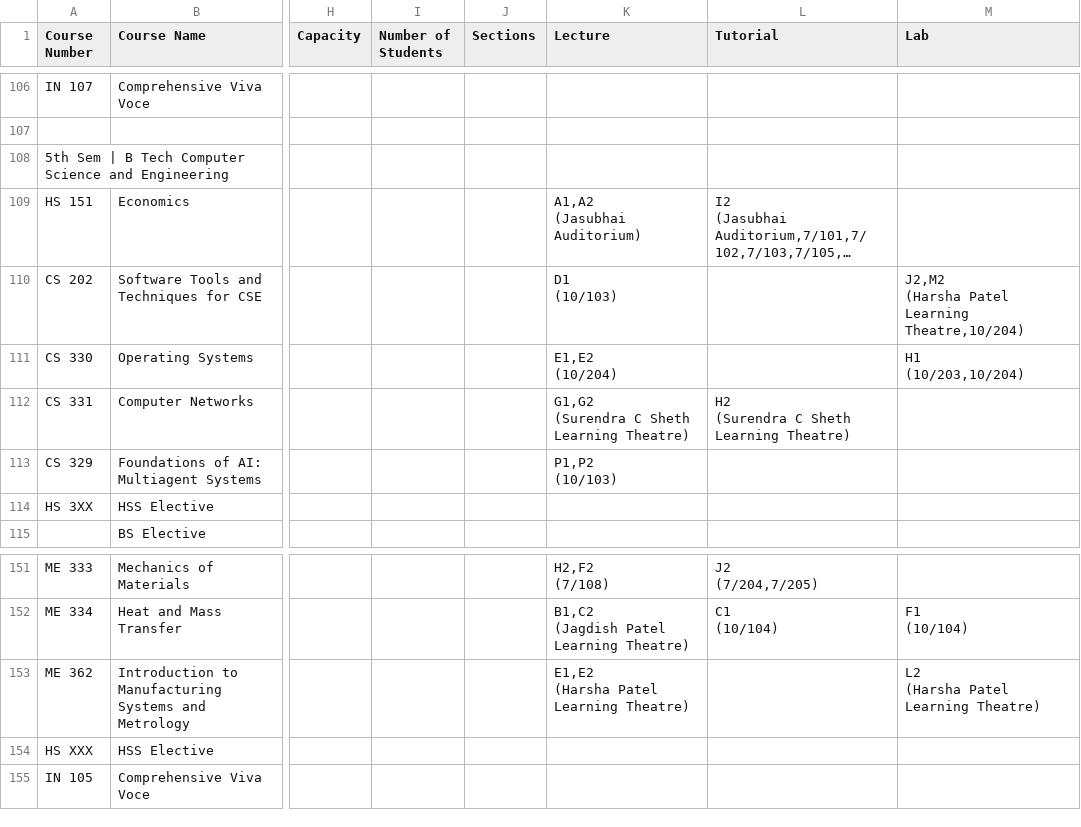
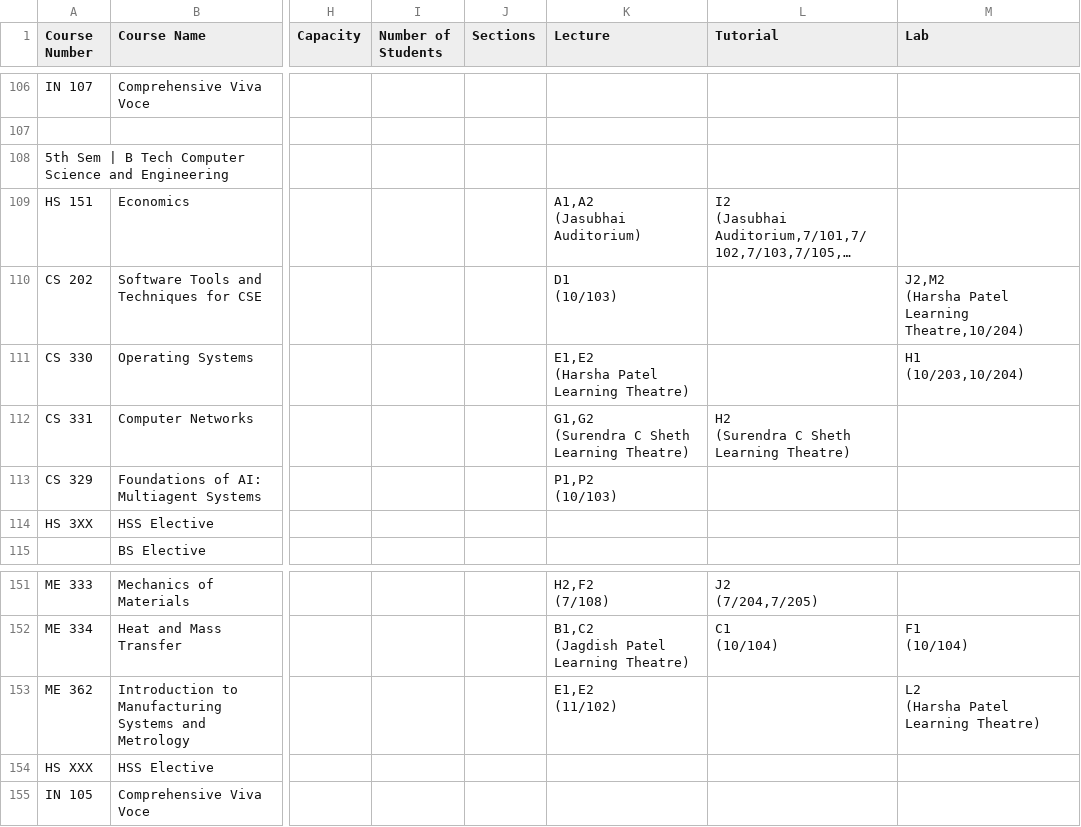
Before and after one commit to Naveen-Pal/timetable, a CSV file: Timetable.csv, drawn as a sheet; only a part is shown, gaps mark what is left out; long unchanged cells end in …; ↵ is a line break in a cell; the diff names each change by its address in the sheet, - before the commit and + after, or states it on an @@ line.

```diff
--- a/Timetable.csv
+++ b/Timetable.csv
-K111 (Lecture): E1,E2 ↵ (10/204)
+K111 (Lecture): E1,E2 ↵ (Harsha Patel Learning Theatre)
-K153 (Lecture): E1,E2 ↵ (Harsha Patel Learning Theatre)
+K153 (Lecture): E1,E2 ↵ (11/102)
```
Also changed, not shown: Updated_Processed_Timetable.csv.
